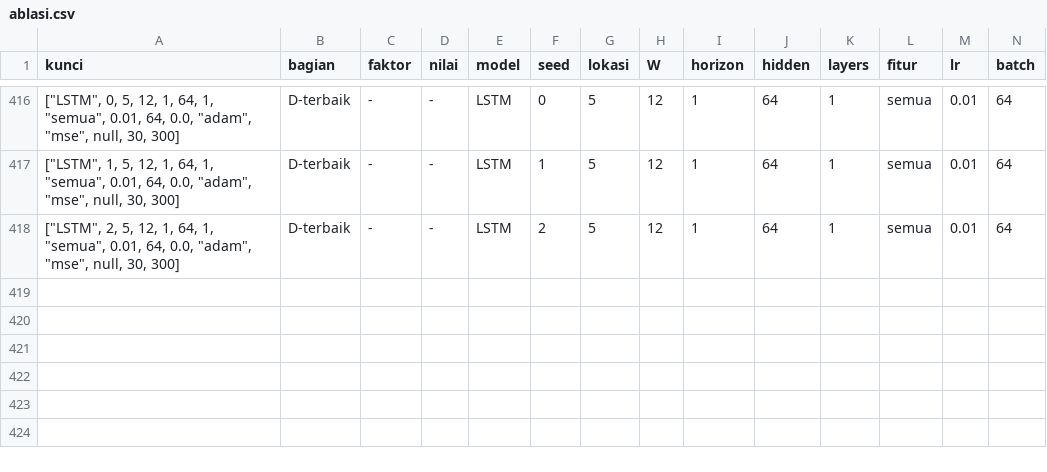
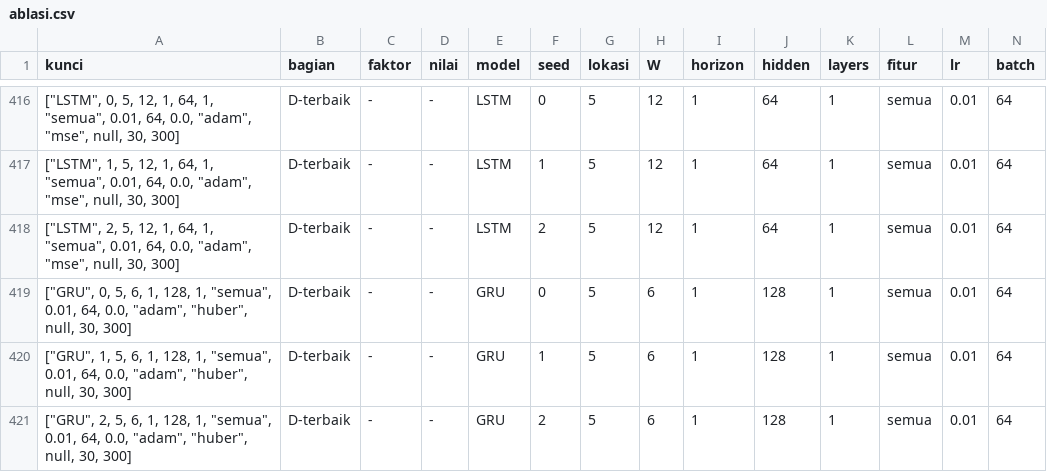
Before and after one commit to adhitngab/dlw-tugas-ra-124400015, a CSV file: hasil/ablasi.csv, drawn as a sheet; only a part is shown, gaps mark what is left out; rows hold the shown columns only; the diff names each change by its address in the sheet, - before the commit and + after, or states it on an @@ line.

```diff
--- a/hasil/ablasi.csv
+++ b/hasil/ablasi.csv
+row 419: ["GRU", 0, 5, 6, 1, 128, 1, "semua", 0.01, 64, 0.0, "adam", "huber", null, 30, 300] | D-terbaik | - | - | GRU | 0 | 5 | 6 | 1 | 128 | 1 | semua | 0.01 | 64
+row 420: ["GRU", 1, 5, 6, 1, 128, 1, "semua", 0.01, 64, 0.0, "adam", "huber", null, 30, 300] | D-terbaik | - | - | GRU | 1 | 5 | 6 | 1 | 128 | 1 | semua | 0.01 | 64
+row 421: ["GRU", 2, 5, 6, 1, 128, 1, "semua", 0.01, 64, 0.0, "adam", "huber", null, 30, 300] | D-terbaik | - | - | GRU | 2 | 5 | 6 | 1 | 128 | 1 | semua | 0.01 | 64
```
Also changed, not shown: hasil/D_generalisasi.csv, 2 other files.
